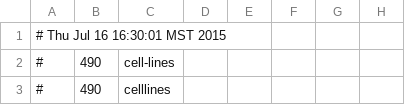
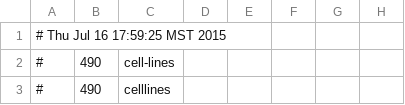
Before and after one commit to clulab/processors, a TSV file: models/src/main/resources/edu/arizona/sista/processors/bionlp/ner/Cell_lines.tsv, drawn as a sheet; only a part is shown; the diff names each change by its address in the sheet, - before the commit and + after, or states it on an @@ line.

```diff
--- a/models/src/main/resources/edu/arizona/sista/processors/bionlp/ner/Cell_lines.tsv
+++ b/models/src/main/resources/edu/arizona/sista/processors/bionlp/ner/Cell_lines.tsv
-A1: # Thu Jul 16 16:30:01 MST 2015
+A1: # Thu Jul 16 17:59:25 MST 2015
```
Also changed, not shown: models/src/main/resources/edu/arizona/sista/processors/bionlp/ner/Cellular_component.tsv, models/src/main/resources/edu/arizona/sista/processors/bionlp/ner/Family.tsv, 5 other files.
